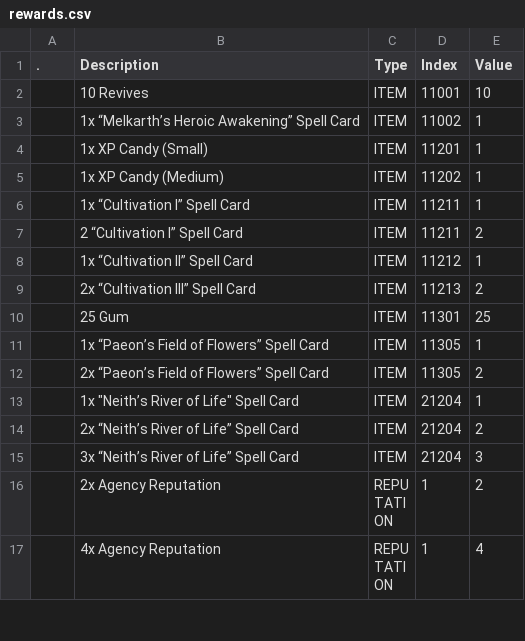
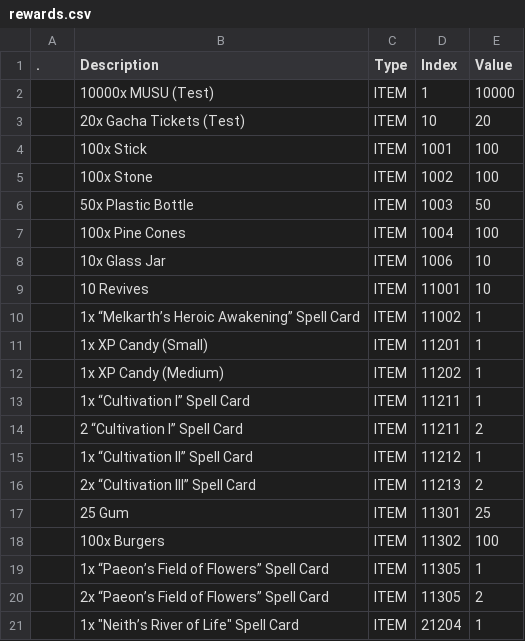
Before and after one commit to kanyaveral/kamigotchi, a CSV file: packages/contracts/deployment/world/data/quests/rewards.csv, drawn as a sheet; only a part is shown; the shorter side is filled out with more unchanged rows.

```diff
--- a/packages/contracts/deployment/world/data/quests/rewards.csv
+++ b/packages/contracts/deployment/world/data/quests/rewards.csv
@@ -1,2 +1,9 @@
 .,Description,Type,Index,Value
+,10000x MUSU (Test),ITEM,1,10000
+,20x Gacha Tickets (Test),ITEM,10,20
+,100x Stick,ITEM,1001,100
+,100x Stone,ITEM,1002,100
+,50x Plastic Bottle,ITEM,1003,50
+,100x Pine Cones,ITEM,1004,100
+,10x Glass Jar,ITEM,1006,10
 ,10 Revives,ITEM,11001,10
@@ -10,2 +17,3 @@
 ,25 Gum,ITEM,11301,25
+,100x Burgers,ITEM,11302,100
 ,1x “Paeon’s Field of Flowers” Spell Card,ITEM,11305,1
```
Also changed, not shown: packages/contracts/deployment/world/data/quests/quests.csv.
